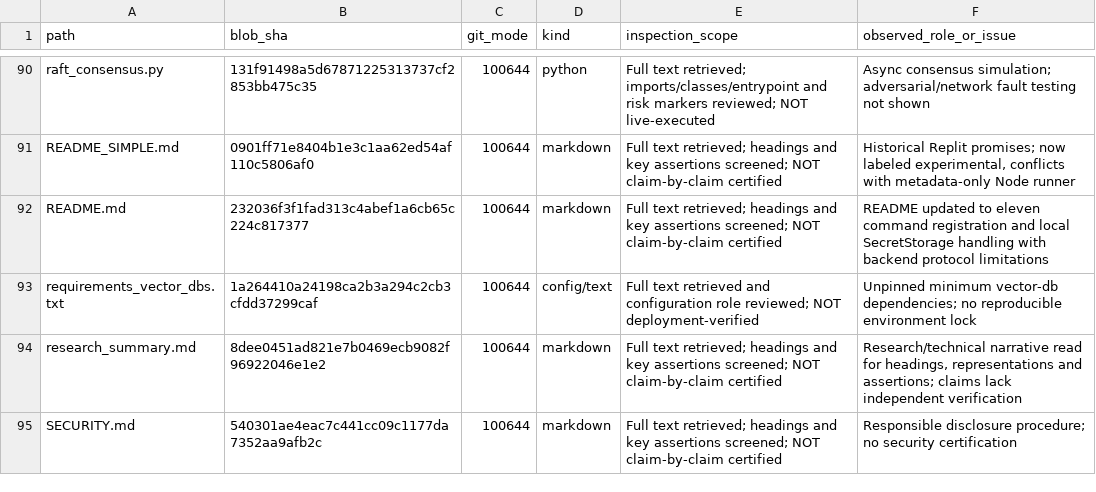
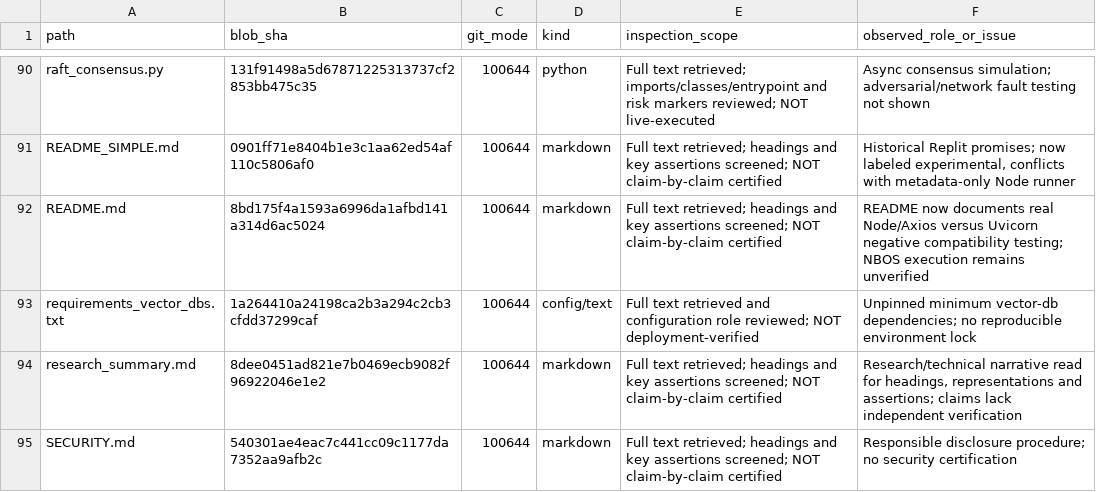
Before and after one commit to NeuralBlitz/LRS-NeuralBlitz, a CSV file: docs/audits/root-file-review.csv, drawn as a sheet; only a part is shown, gaps mark what is left out.

Commit message:
test(protocol): real NBOS Axios client to Uvicorn negative interoperability (#37)
* test(protocol): verify actual axios NBOS client fails safely against live authenticated Uvicorn gateway

* ci(protocol): require real cross-runtime Axios-to-Uvicorn negative integration test

* docs(protocol): distinguish real cross-runtime rejection proof from absent NBOS backend

* docs(protocol): distinguish real cross-runtime rejection proof from absent NBOS backend

* docs(protocol): distinguish real cross-runtime rejection proof from absent NBOS backend

* docs(protocol): distinguish real cross-runtime rejection proof from absent NBOS backend

* docs(readme): label real Node-to-Uvicorn interoperability as negative, not functional NBOS proof

* audit(root): bind updated README interoperability caveat to exact Git blob

```diff
--- a/docs/audits/root-file-review.csv
+++ b/docs/audits/root-file-review.csv
@@ -91,3 +91,3 @@ path,blob_sha,git_mode,kind,inspection_scope,observed_role_or_issue
 "README_SIMPLE.md","0901ff71e8404b1e3c1aa62ed54af110c5806af0","100644","markdown","Full text retrieved; headings and key assertions screened; NOT claim-by-claim certified","Historical Replit promises; now labeled experimental, conflicts with metadata-only Node runner"
-"README.md","232036f3f1fad313c4abef1a6cb65c224c817377","100644","markdown","Full text retrieved; headings and key assertions screened; NOT claim-by-claim certified","README updated to eleven command registration and local SecretStorage handling with backend protocol limitations"
+"README.md","8bd175f4a1593a6996da1afbd141a314d6ac5024","100644","markdown","Full text retrieved; headings and key assertions screened; NOT claim-by-claim certified","README now documents real Node/Axios versus Uvicorn negative compatibility testing; NBOS execution remains unverified"
 "requirements_vector_dbs.txt","1a264410a24198ca2b3a294c2cb3cfdd37299caf","100644","config/text","Full text retrieved and configuration role reviewed; NOT deployment-verified","Unpinned minimum vector-db dependencies; no reproducible environment lock"
```
Also changed, not shown: 7 other files.
